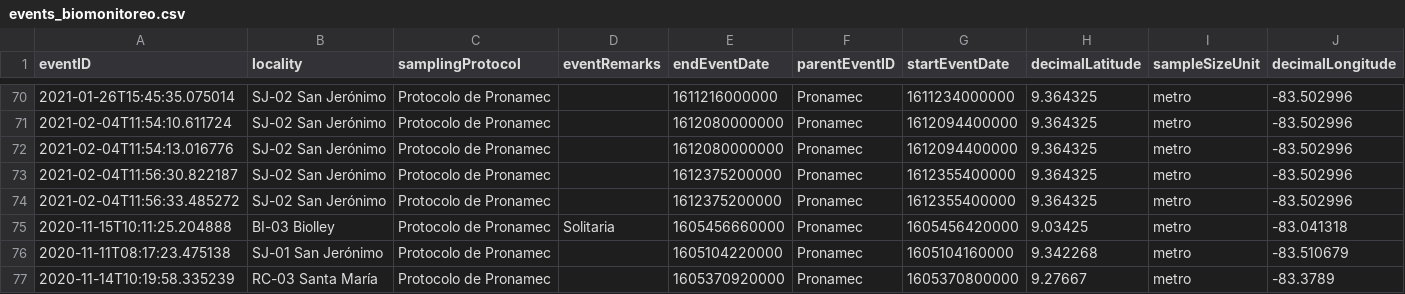
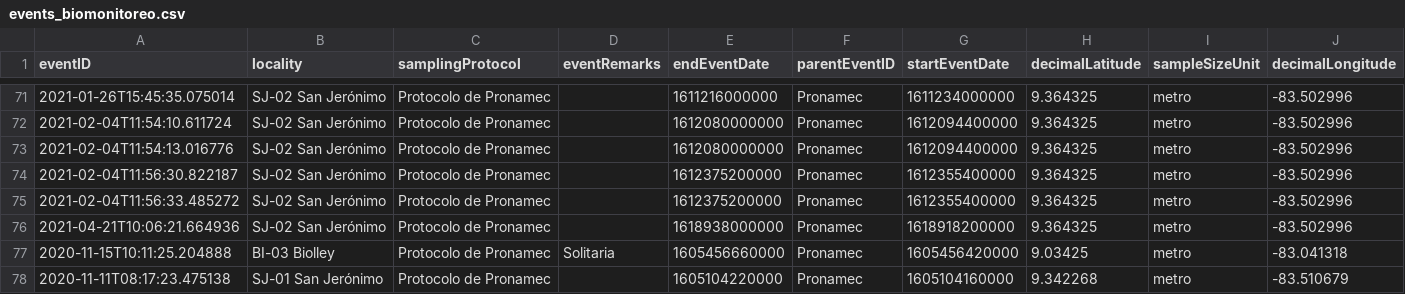
Before and after one commit to biomonitoreo-participativo/biomonitoreo-participativo-datos, a CSV file: events_biomonitoreo.csv, drawn as a sheet; only a part is shown, gaps mark what is left out; the shorter side is filled out with more unchanged rows; the diff covers the shown part only; the diff names each change by its address in the sheet, - before the commit and + after, or states it on an @@ line.

```diff
--- a/events_biomonitoreo.csv
+++ b/events_biomonitoreo.csv
+row 76: 2021-04-21T10:06:21.664936 | SJ-02 San Jerónimo | Protocolo de Pronamec |  | 1618938000000 | Pronamec | 1618918200000 | 9.364325 | metro | -83.502996
```
Also changed, not shown: 19 added rows elsewhere in this file, 1 other file.
